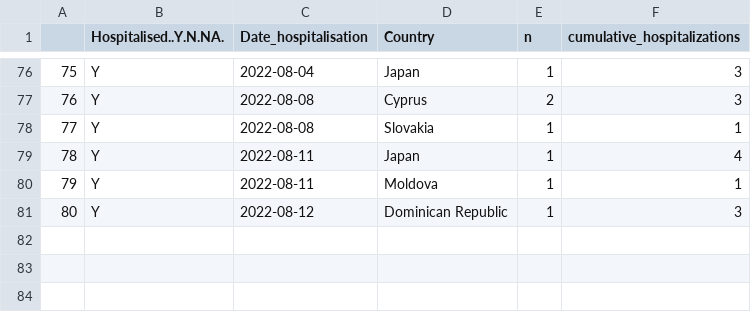
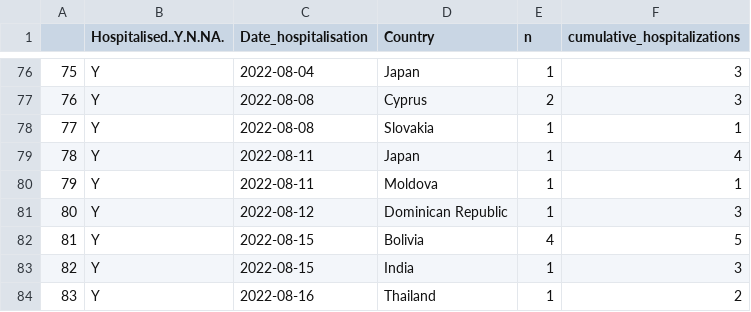
Before and after one commit to cindyjpang/monkeypox-mapped, a CSV file: exported data/mpx_gbl_hospitalizations.csv, drawn as a sheet; only a part is shown, gaps mark what is left out; the diff names each change by its address in the sheet, - before the commit and + after, or states it on an @@ line.

```diff
--- a/exported data/mpx_gbl_hospitalizations.csv
+++ b/exported data/mpx_gbl_hospitalizations.csv
+row 82: 81 | Y | 2022-08-15 | Bolivia | 4 | 5
+row 83: 82 | Y | 2022-08-15 | India | 1 | 3
+row 84: 83 | Y | 2022-08-16 | Thailand | 1 | 2
```
Also changed, not shown: 3 other files.
